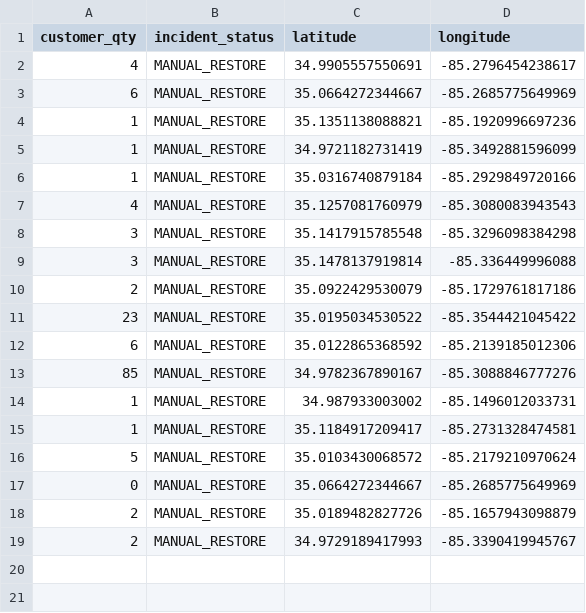
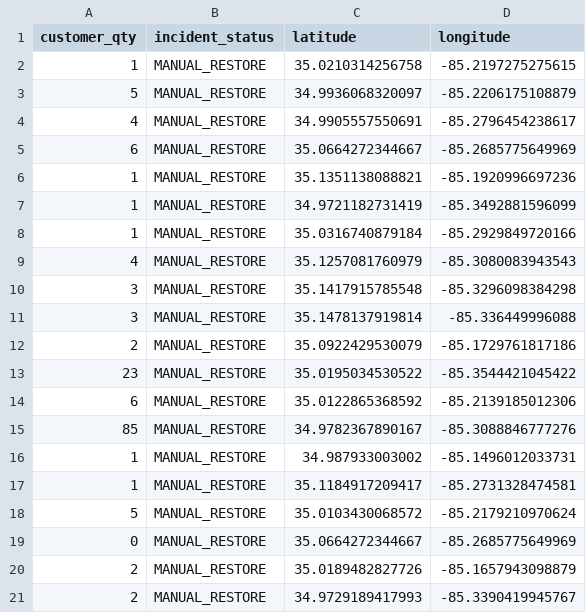
Before and after one commit to officeofperformancemanagement/public-epb-data, a CSV file: restores.csv, drawn as a sheet.

```diff
--- a/restores.csv
+++ b/restores.csv
@@ -1,2 +1,4 @@
 customer_qty,incident_status,latitude,longitude
+1,MANUAL_RESTORE,35.0210314256758,-85.2197275275615
+5,MANUAL_RESTORE,34.9936068320097,-85.2206175108879
 4,MANUAL_RESTORE,34.9905557550691,-85.2796454238617
```
Also changed, not shown: 3 other files.
